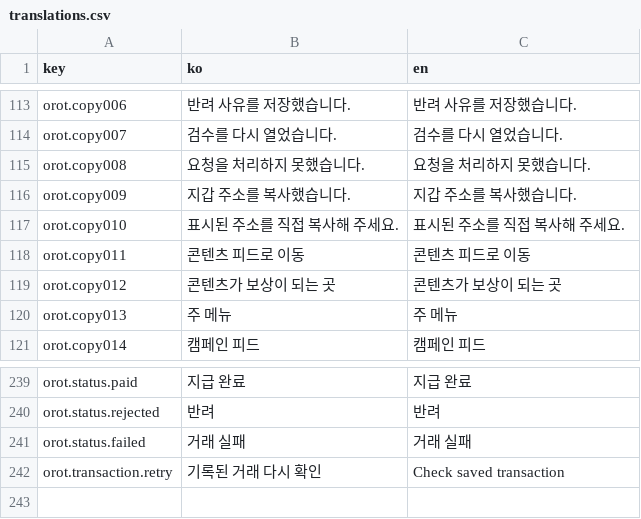
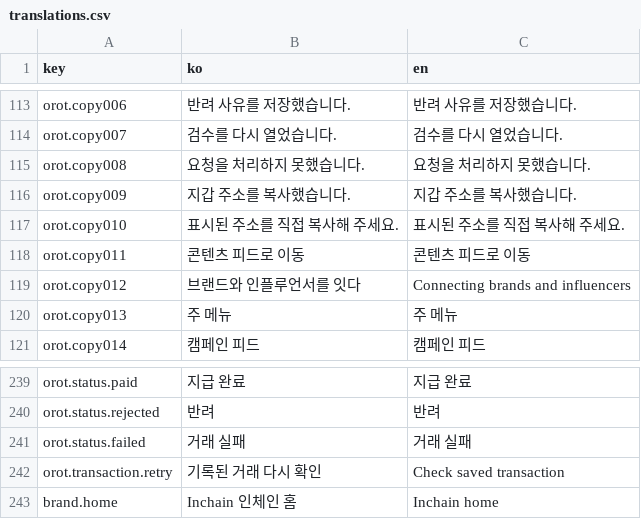
Before and after one commit to nahyunbak/orot-affiliate, a CSV file: web/src/i18n/translations.csv, drawn as a sheet; only a part is shown, gaps mark what is left out.

Commit message:
feat: Inchain 브랜드와 연결 고리 로고 적용

```diff
--- a/web/src/i18n/translations.csv
+++ b/web/src/i18n/translations.csv
@@ -118,3 +118,3 @@ orot.copy010,"표시된 주소를 직접 복사해 주세요.","표시된 주소
 orot.copy011,"콘텐츠 피드로 이동","콘텐츠 피드로 이동"
-orot.copy012,"콘텐츠가 보상이 되는 곳","콘텐츠가 보상이 되는 곳"
+orot.copy012,"브랜드와 인플루언서를 잇다","Connecting brands and influencers"
 orot.copy013,"주 메뉴","주 메뉴"
@@ -242 +242,2 @@ orot.status.failed,거래 실패,거래 실패
 orot.transaction.retry,기록된 거래 다시 확인,Check saved transaction
+brand.home,"Inchain 인체인 홈","Inchain home"
```
Also changed, not shown: 10 other files.
